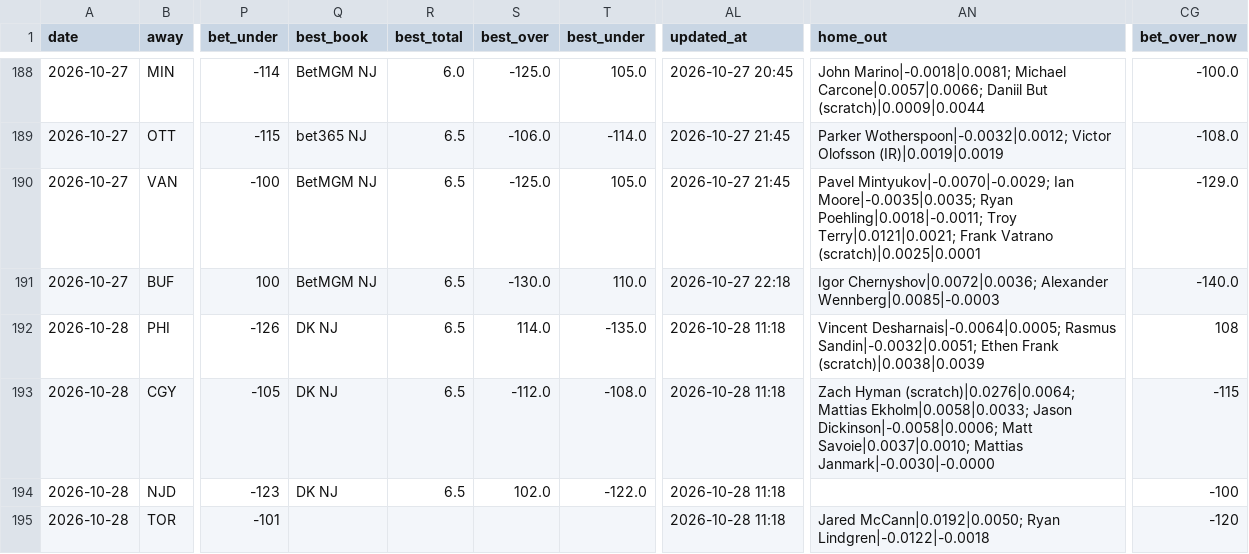
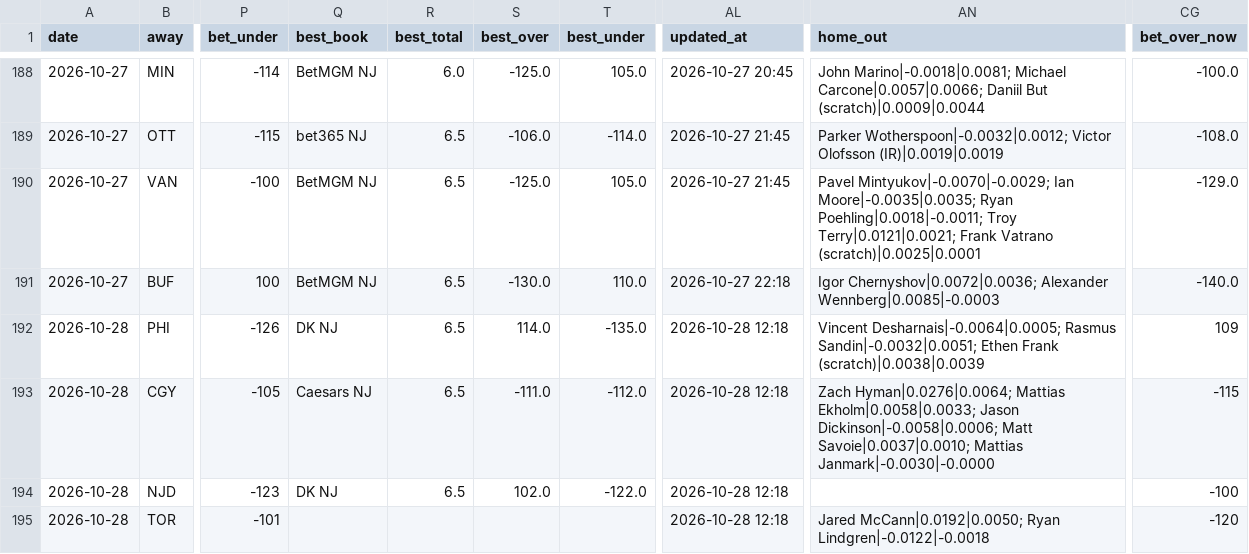
Before and after one commit to Prezbo8/NHL-total-model, a CSV file: data/paper_trades.csv, drawn as a sheet; only a part is shown, gaps mark what is left out; the diff names each change by its address in the sheet, - before the commit and + after, or states it on an @@ line.

```diff
--- a/data/paper_trades.csv
+++ b/data/paper_trades.csv
-AL192:AL195 (updated_at): 2026-10-28 11:18
+AL192:AL195 (updated_at): 2026-10-28 12:18
-CG192 (bet_over_now): 108
+CG192 (bet_over_now): 109
-Q193 (best_book): DK NJ
+Q193 (best_book): Caesars NJ
-S193 (best_over): -112.0
+S193 (best_over): -111.0
-T193 (best_under): -108.0
+T193 (best_under): -112.0
-AN193 (home_out): Zach Hyman (scratch)|0.0276|0.0064; Mattias Ekholm|0.0058|0.0033;…
+AN193 (home_out): Zach Hyman|0.0276|0.0064; Mattias Ekholm|0.0058|0.0033;…
```
Also changed, not shown: 7 other files.
